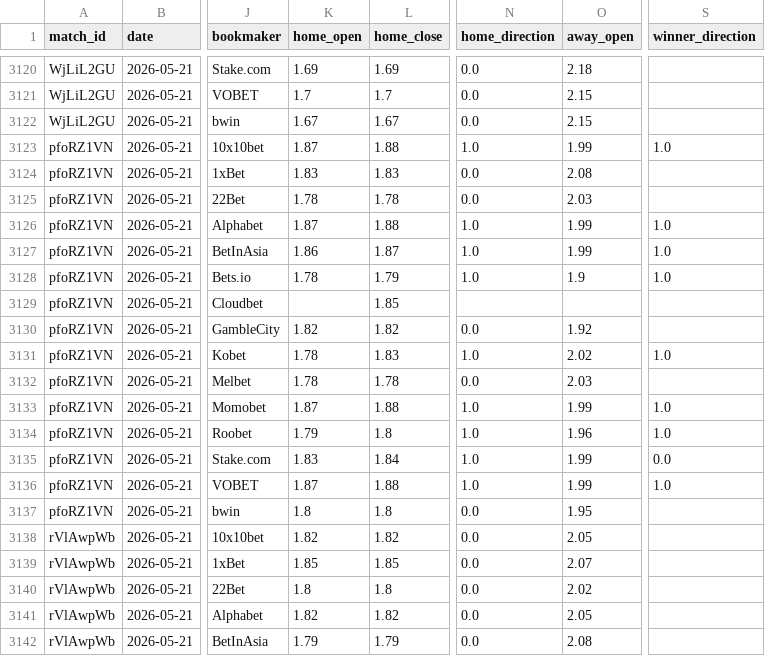
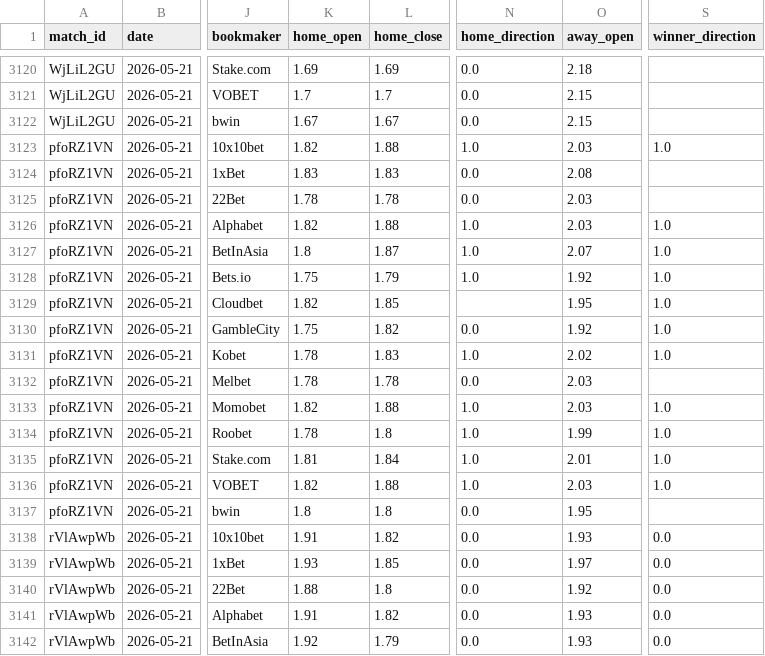
Before and after one commit to seung-min-lee/seung-min-lee-kbo-predictor, a CSV file: kbo_odds.csv, drawn as a sheet; only a part is shown, gaps mark what is left out; the diff covers the shown part only; the diff names each change by its address in the sheet, - before the commit and + after, or states it on an @@ line.

Commit message:
05-21 BM open/close 수집: 실제 opening odds 반영, winner_direction 재계산

```diff
--- a/kbo_odds.csv
+++ b/kbo_odds.csv
-K3123 (home_open): 1.87
+K3123 (home_open): 1.82
-O3123 (away_open): 1.99
+O3123 (away_open): 2.03
-K3126 (home_open): 1.87
+K3126 (home_open): 1.82
-O3126 (away_open): 1.99
+O3126 (away_open): 2.03
-K3127 (home_open): 1.86
+K3127 (home_open): 1.8
-O3127 (away_open): 1.99
+O3127 (away_open): 2.07
-K3128 (home_open): 1.78
+K3128 (home_open): 1.75
-O3128 (away_open): 1.9
+O3128 (away_open): 1.92
-K3129 (home_open): (empty)
+K3129 (home_open): 1.82
-O3129 (away_open): (empty)
+O3129 (away_open): 1.95
-S3129:S3130 (winner_direction): (empty)
+S3129:S3130 (winner_direction): 1.0
-K3130 (home_open): 1.82
+K3130 (home_open): 1.75
-K3133 (home_open): 1.87
+K3133 (home_open): 1.82
-O3133 (away_open): 1.99
+O3133 (away_open): 2.03
-K3134 (home_open): 1.79
+K3134 (home_open): 1.78
-O3134 (away_open): 1.96
+O3134 (away_open): 1.99
-K3135 (home_open): 1.83
+K3135 (home_open): 1.81
-O3135 (away_open): 1.99
+O3135 (away_open): 2.01
-S3135 (winner_direction): 0.0
+S3135 (winner_direction): 1.0
-K3136 (home_open): 1.87
+K3136 (home_open): 1.82
-O3136 (away_open): 1.99
+O3136 (away_open): 2.03
-K3138 (home_open): 1.82
+K3138 (home_open): 1.91
-O3138 (away_open): 2.05
+O3138 (away_open): 1.93
-S3138:S3142 (winner_direction): (empty)
+S3138:S3142 (winner_direction): 0.0
-K3139 (home_open): 1.85
+K3139 (home_open): 1.93
-O3139 (away_open): 2.07
+O3139 (away_open): 1.97
-K3140 (home_open): 1.8
+K3140 (home_open): 1.88
-O3140 (away_open): 2.02
+O3140 (away_open): 1.92
-K3141 (home_open): 1.82
+K3141 (home_open): 1.91
-O3141 (away_open): 2.05
+O3141 (away_open): 1.93
-K3142 (home_open): 1.79
+K3142 (home_open): 1.92
-O3142 (away_open): 2.08
+O3142 (away_open): 1.93
```
Also changed, not shown: 74 edited cells elsewhere in this file, 1 other file.
